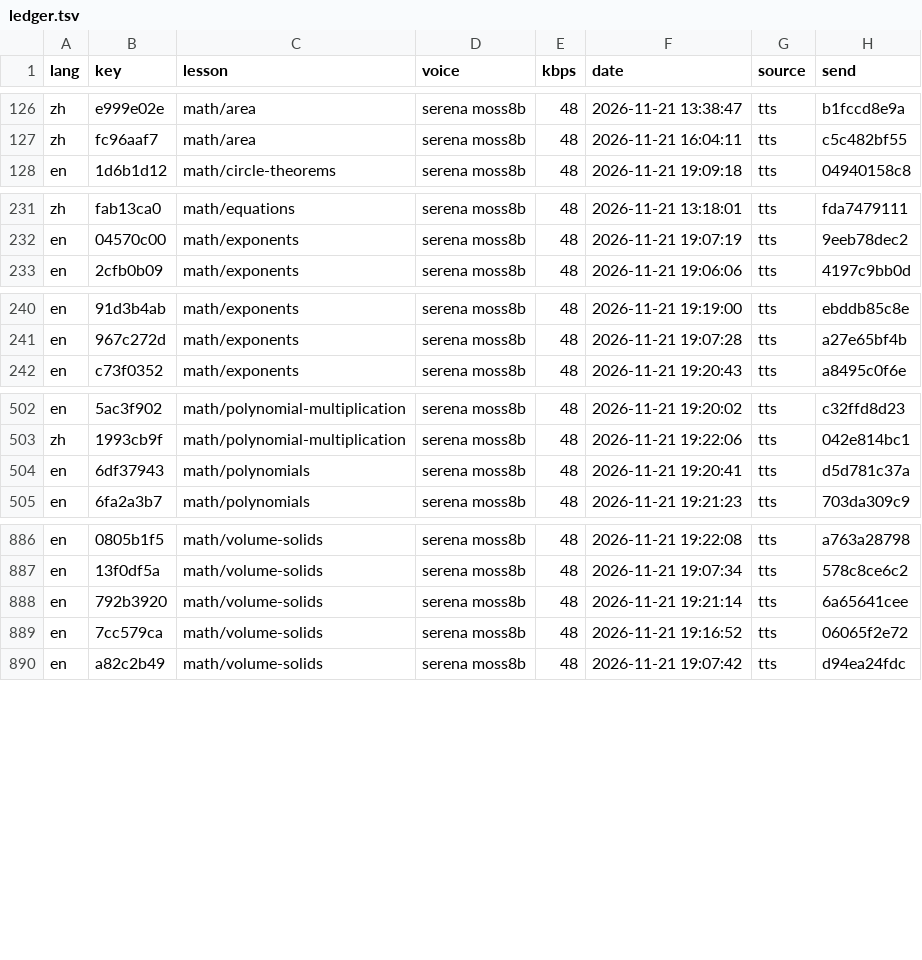
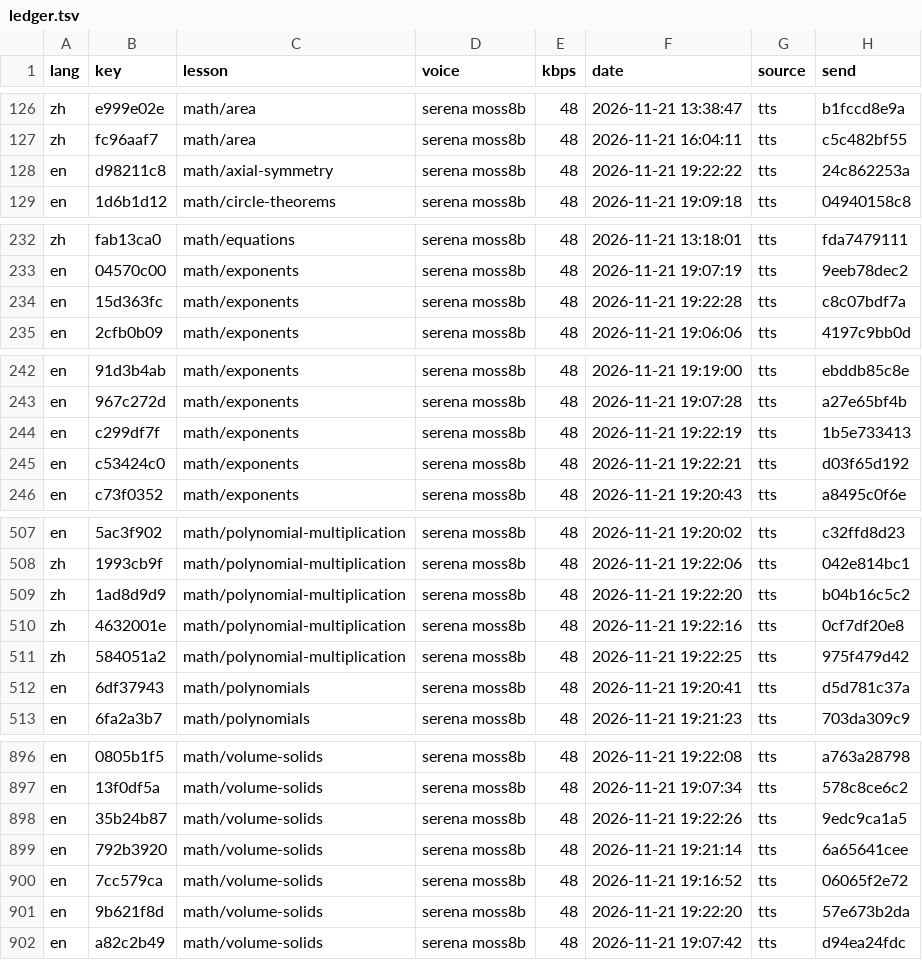
Before and after one commit to gladcolor/gc-audio-lang-math, a TSV file: status/ledger.tsv, drawn as a sheet; only a part is shown, gaps mark what is left out; the diff covers the shown part only.

Commit message:
math/exponents: read-aloud (run) - finished (38/38 serena)

```diff
--- a/status/ledger.tsv
+++ b/status/ledger.tsv
@@ -127,2 +127,3 @@ zh	e999e02e	math/area	serena moss8b	48	2026-11-21 13:38:47	tts	b1fccd8e9a
 zh	fc96aaf7	math/area	serena moss8b	48	2026-11-21 16:04:11	tts	c5c482bf55
+en	d98211c8	math/axial-symmetry	serena moss8b	48	2026-11-21 19:22:22	tts	24c862253a
 en	1d6b1d12	math/circle-theorems	serena moss8b	48	2026-11-21 19:09:18	tts	04940158c8
@@ -232,2 +233,3 @@ zh	fab13ca0	math/equations	serena moss8b	48	2026-11-21 13:18:01	tts	fda7479111
 en	04570c00	math/exponents	serena moss8b	48	2026-11-21 19:07:19	tts	9eeb78dec2
+en	15d363fc	math/exponents	serena moss8b	48	2026-11-21 19:22:28	tts	c8c07bdf7a
 en	2cfb0b09	math/exponents	serena moss8b	48	2026-11-21 19:06:06	tts	4197c9bb0d
@@ -241,2 +243,4 @@ en	91d3b4ab	math/exponents	serena moss8b	48	2026-11-21 19:19:00	tts	ebddb85c8e
 en	967c272d	math/exponents	serena moss8b	48	2026-11-21 19:07:28	tts	a27e65bf4b
+en	c299df7f	math/exponents	serena moss8b	48	2026-11-21 19:22:19	tts	1b5e733413
+en	c53424c0	math/exponents	serena moss8b	48	2026-11-21 19:22:21	tts	d03f65d192
 en	c73f0352	math/exponents	serena moss8b	48	2026-11-21 19:20:43	tts	a8495c0f6e
@@ -503,2 +508,5 @@ en	5ac3f902	math/polynomial-multiplication	serena moss8b	48	2026-11-21 19:20:02
 zh	1993cb9f	math/polynomial-multiplication	serena moss8b	48	2026-11-21 19:22:06	tts	042e814bc1
+zh	1ad8d9d9	math/polynomial-multiplication	serena moss8b	48	2026-11-21 19:22:20	tts	b04b16c5c2
+zh	4632001e	math/polynomial-multiplication	serena moss8b	48	2026-11-21 19:22:16	tts	0cf7df20e8
+zh	584051a2	math/polynomial-multiplication	serena moss8b	48	2026-11-21 19:22:25	tts	975f479d42
 en	6df37943	math/polynomials	serena moss8b	48	2026-11-21 19:20:41	tts	d5d781c37a
@@ -887,4 +897,6 @@ en	0805b1f5	math/volume-solids	serena moss8b	48	2026-11-21 19:22:08	tts	a763a287
 en	13f0df5a	math/volume-solids	serena moss8b	48	2026-11-21 19:07:34	tts	578c8ce6c2
+en	35b24b87	math/volume-solids	serena moss8b	48	2026-11-21 19:22:26	tts	9edc9ca1a5
 en	792b3920	math/volume-solids	serena moss8b	48	2026-11-21 19:21:14	tts	6a65641cee
 en	7cc579ca	math/volume-solids	serena moss8b	48	2026-11-21 19:16:52	tts	06065f2e72
+en	9b621f8d	math/volume-solids	serena moss8b	48	2026-11-21 19:22:20	tts	57e673b2da
 en	a82c2b49	math/volume-solids	serena moss8b	48	2026-11-21 19:07:42	tts	d94ea24fdc
```
Also changed, not shown: 3 added rows elsewhere in this file, 16 other files.
